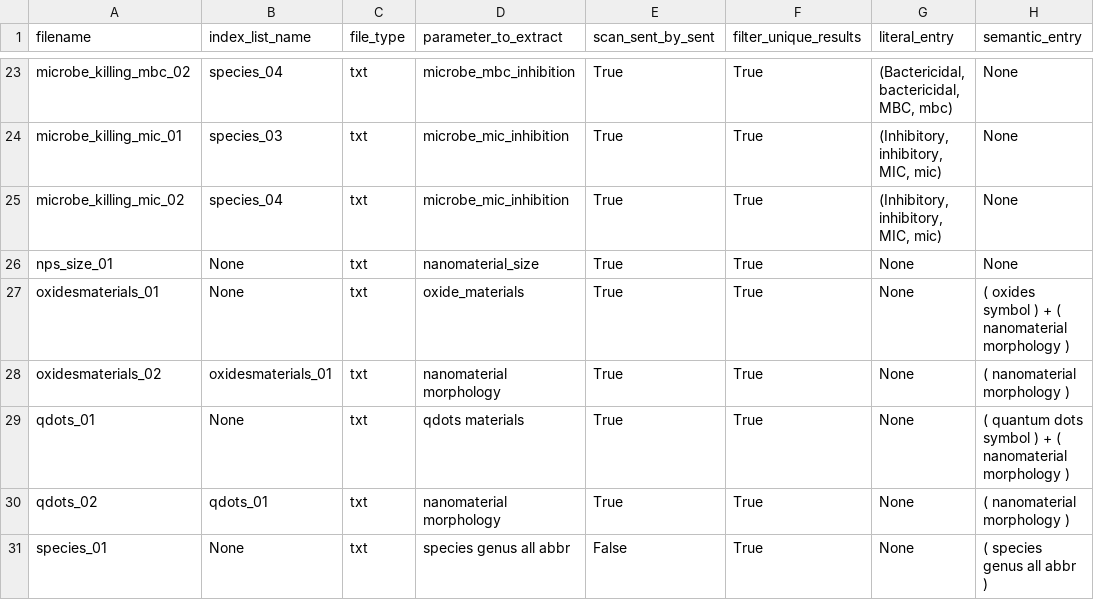
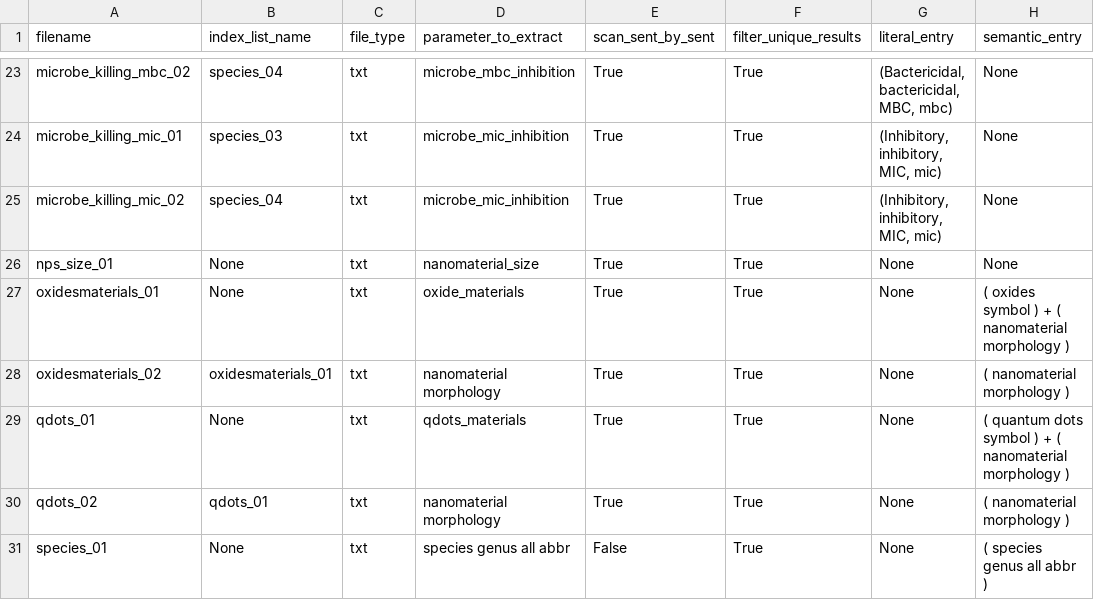
Before and after one commit to amaurijp/nanotox_db, a CSV file: SE_inputs.csv, drawn as a sheet; only a part is shown, gaps mark what is left out; the diff names each change by its address in the sheet, - before the commit and + after, or states it on an @@ line.

Commit message:
Update SE_inputs.csv

```diff
--- a/SE_inputs.csv
+++ b/SE_inputs.csv
-D29 (parameter_to_extract): qdots materials
+D29 (parameter_to_extract): qdots_materials
```
